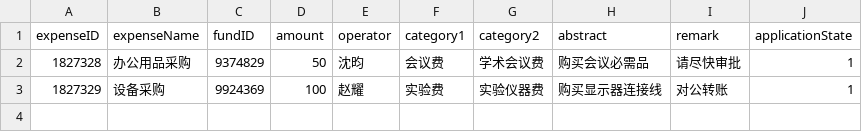
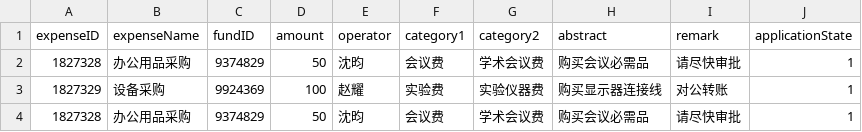
Before and after one commit to skylynf/SUSTechACD, a CSV file: backend/expense.csv, drawn as a sheet.

Commit message:
api 4-add expense v1

```diff
--- a/backend/expense.csv
+++ b/backend/expense.csv
@@ -3 +3,2 @@ expenseID,expenseName,fundID,amount,operator,category1,category2,abstract,remark
 1827329,设备采购,9924369,100,赵耀,实验费,实验仪器费,购买显示器连接线,对公转账,1
+1827328,办公用品采购,9374829,50,沈昀,会议费,学术会议费,购买会议必需品,请尽快审批,1
```
Also changed, not shown: 2 other files.
